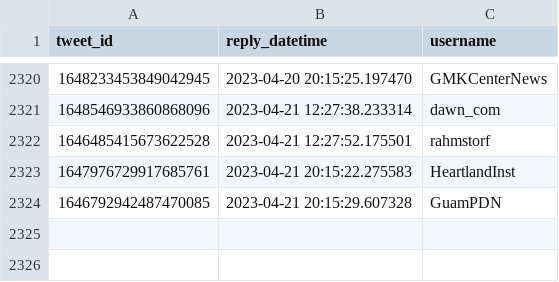
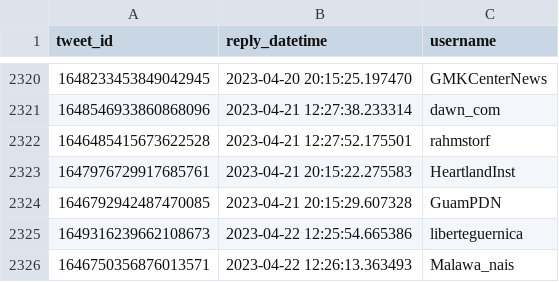
Before and after one commit to dquintani/update, a CSV file: Greenhouse_Data/_bots/twitter_greenhouse_summon/id_log.csv, drawn as a sheet; only a part is shown, gaps mark what is left out.

```diff
--- a/Greenhouse_Data/_bots/twitter_greenhouse_summon/id_log.csv
+++ b/Greenhouse_Data/_bots/twitter_greenhouse_summon/id_log.csv
@@ -2324 +2324,3 @@ tweet_id,reply_datetime,username
 1646792942487470085,2023-04-21 20:15:29.607328,GuamPDN
+1649316239662108673,2023-04-22 12:25:54.665386,liberteguernica
+1646750356876013571,2023-04-22 12:26:13.363493,Malawa_nais
```
Also changed, not shown: log.csv, 5 other files.
